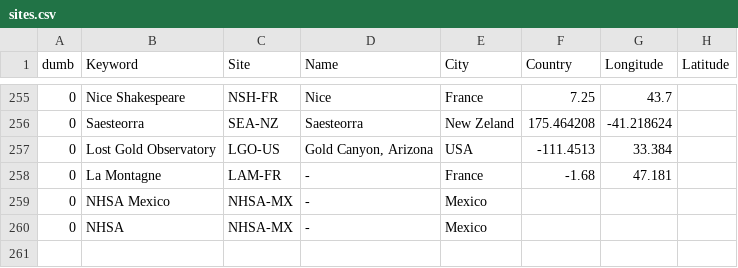
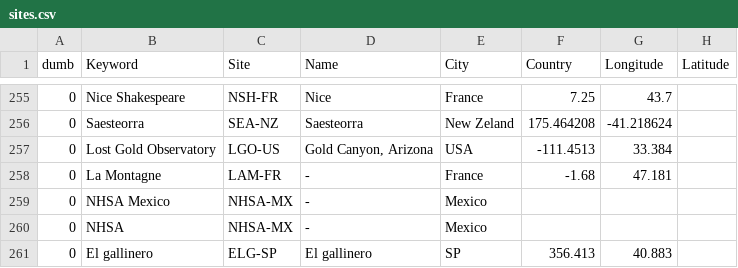
Before and after one commit to aras-database/database, a CSV file: data/sites.csv, drawn as a sheet; only a part is shown, gaps mark what is left out; the diff names each change by its address in the sheet, - before the commit and + after, or states it on an @@ line.

```diff
--- a/data/sites.csv
+++ b/data/sites.csv
+row 261: 0 | El gallinero | ELG-SP | El gallinero | SP | 356.413 | 40.883
```
Also changed, not shown: data/observers.csv, 9 other files.
